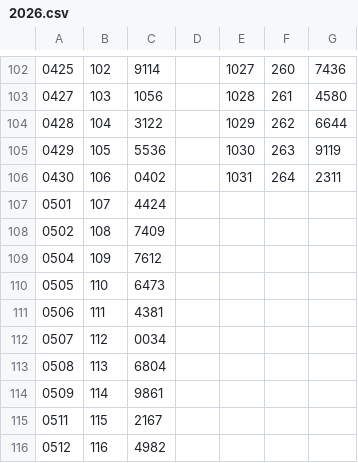
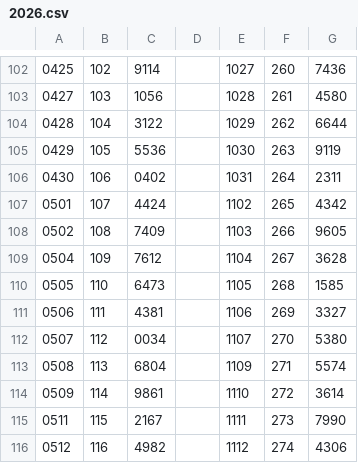
Before and after one commit to takmatsumoto1226/takmatsumoto, a CSV file: data/csv/4-star/2026.csv, drawn as a sheet; only a part is shown, gaps mark what is left out; the diff covers the shown part only.

```diff
--- a/data/csv/4-star/2026.csv
+++ b/data/csv/4-star/2026.csv
@@ -106,11 +106,11 @@
 0430,106,0402,,1031,264,2311
-0501,107,4424,,,,
-0502,108,7409,,,,
-0504,109,7612,,,,
-0505,110,6473,,,,
-0506,111,4381,,,,
-0507,112,0034,,,,
-0508,113,6804,,,,
-0509,114,9861,,,,
-0511,115,2167,,,,
-0512,116,4982,,,,
+0501,107,4424,,1102,265,4342
+0502,108,7409,,1103,266,9605
+0504,109,7612,,1104,267,3628
+0505,110,6473,,1105,268,1585
+0506,111,4381,,1106,269,3327
+0507,112,0034,,1107,270,5380
+0508,113,6804,,1109,271,5574
+0509,114,9861,,1110,272,3614
+0511,115,2167,,1111,273,7990
+0512,116,4982,,1112,274,4306
```
Also changed, not shown: 15 edited cells elsewhere in this file, data/csv/39-year/39-2026.csv, data/csv/49-year/49-2026.csv, 10 other files.
